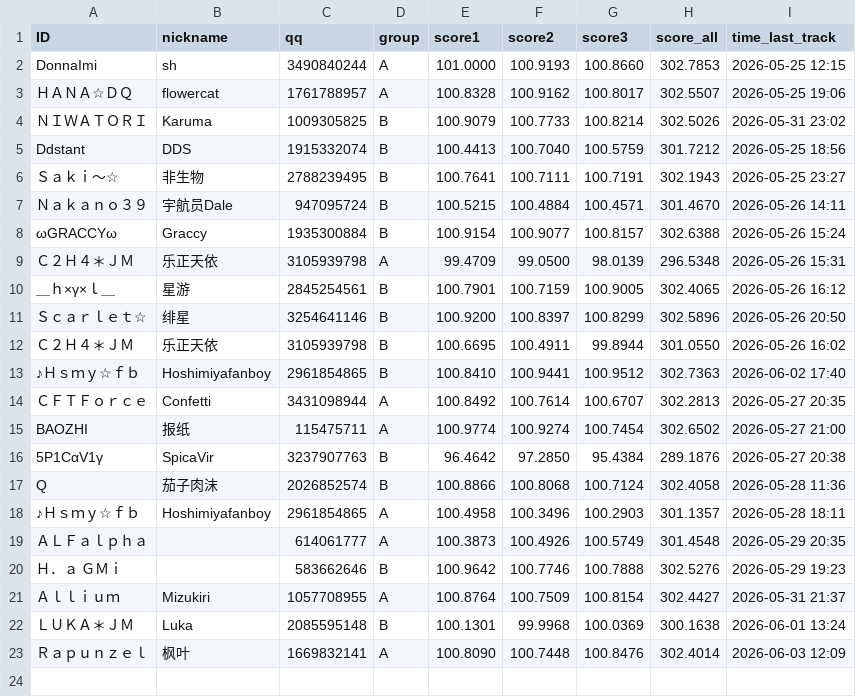
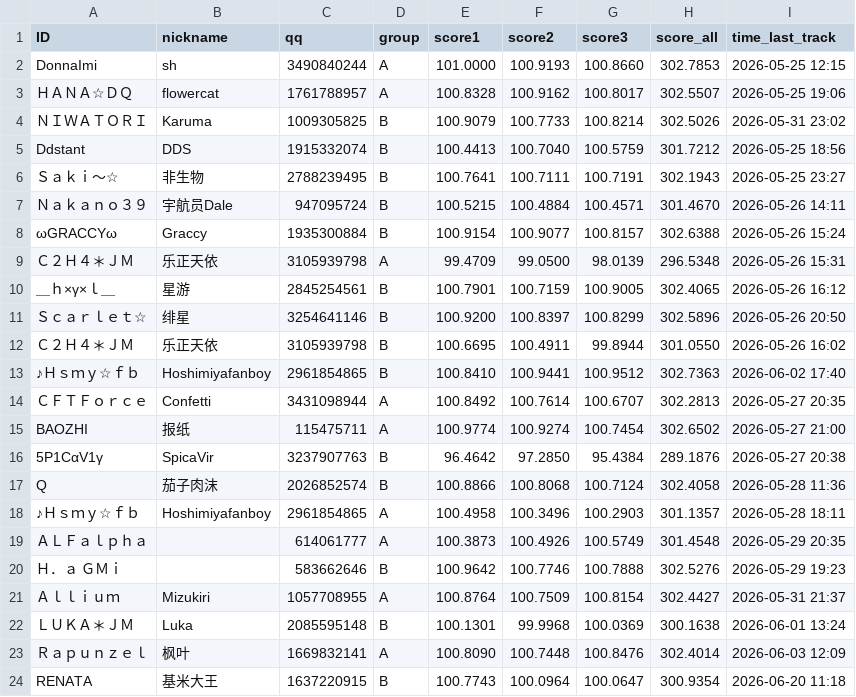
Before and after one commit to PKU-MUG/mug-site-astro, a CSV file: src/data/wmc/002/data.csv, drawn as a sheet; the diff names each change by its address in the sheet, - before the commit and + after, or states it on an @@ line.

Commit message:
leaderboard update 06222139

```diff
--- a/src/data/wmc/002/data.csv
+++ b/src/data/wmc/002/data.csv
+row 24: RENATA | 基米大王 | 1637220915 | B | 100.7743 | 100.0964 | 100.0647 | 300.9354 | 2026-06-20 11:18
```
